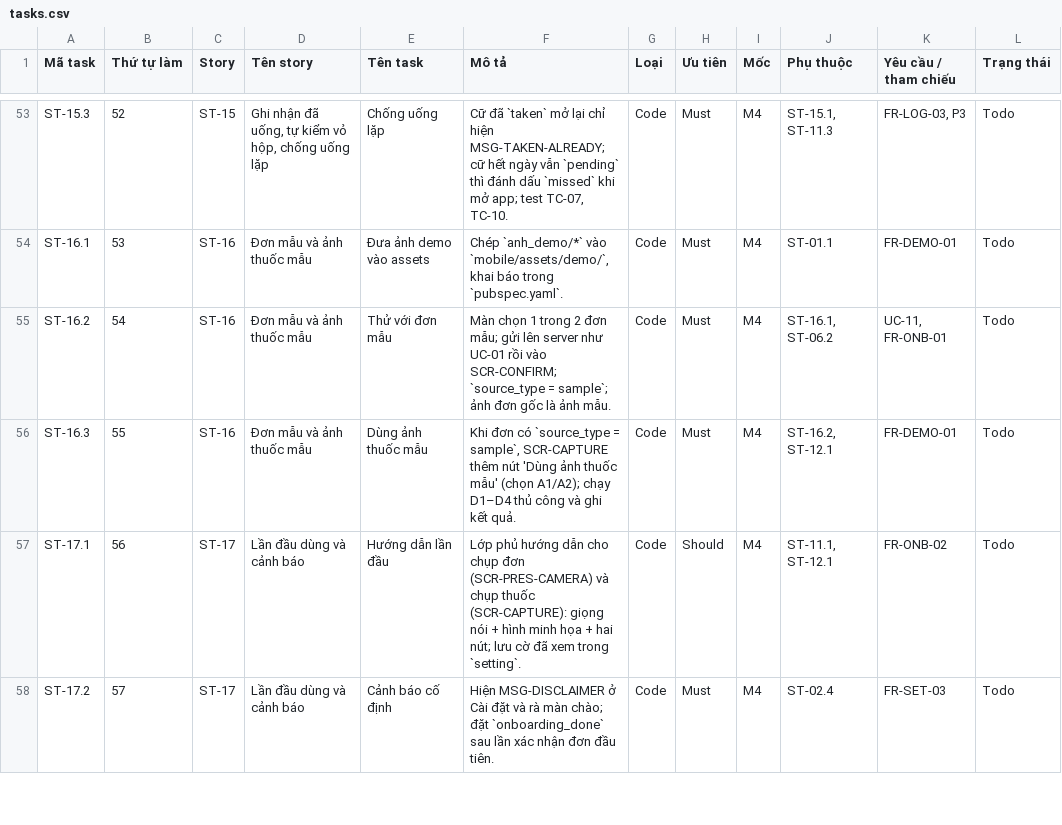
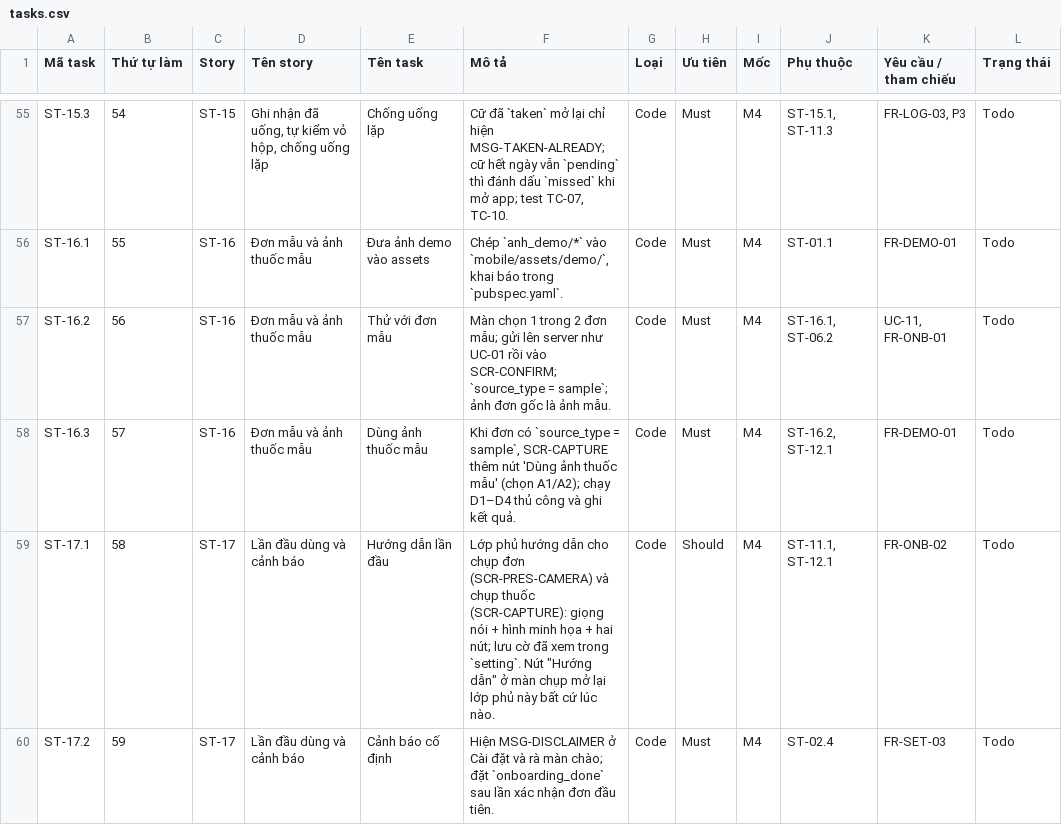
Before and after one commit to thinhlai06/project-AI, a CSV file: docs/product/tasks.csv, drawn as a sheet; only a part is shown, gaps mark what is left out; addresses are those after the commit; the diff covers the shown part only; the diff names each change by its address in the sheet, - before the commit and + after, or states it on an @@ line.

```diff
--- a/docs/product/tasks.csv
+++ b/docs/product/tasks.csv
-B55 (Thứ tự làm): 52
+B55 (Thứ tự làm): 54
-B56 (Thứ tự làm): 53
+B56 (Thứ tự làm): 55
-B57 (Thứ tự làm): 54
+B57 (Thứ tự làm): 56
-B58 (Thứ tự làm): 55
+B58 (Thứ tự làm): 57
-B59 (Thứ tự làm): 56
+B59 (Thứ tự làm): 58
-F59 (Mô tả): …trong `setting`.
+F59 (Mô tả): …trong `setting`. Nút "Hướng dẫn" ở màn chụp mở lại lớp phủ này bất cứ lúc nào.
-B60 (Thứ tự làm): 57
+B60 (Thứ tự làm): 59
```
Also changed, not shown: 3 added rows, 3 removed rows and 55 edited cells elsewhere in this file, 32 other files.
